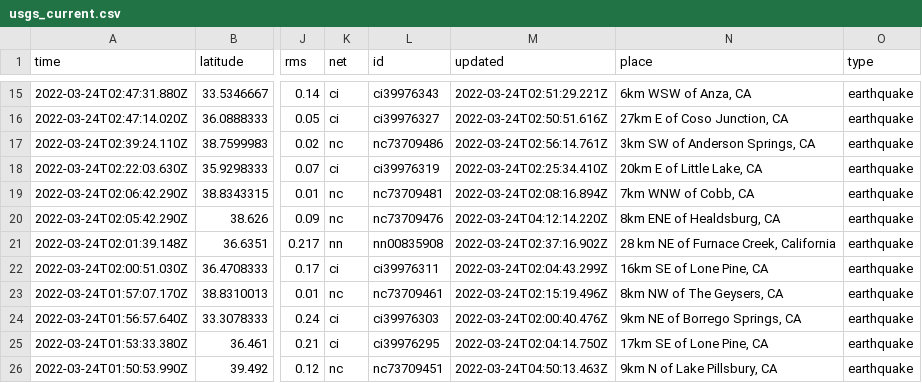
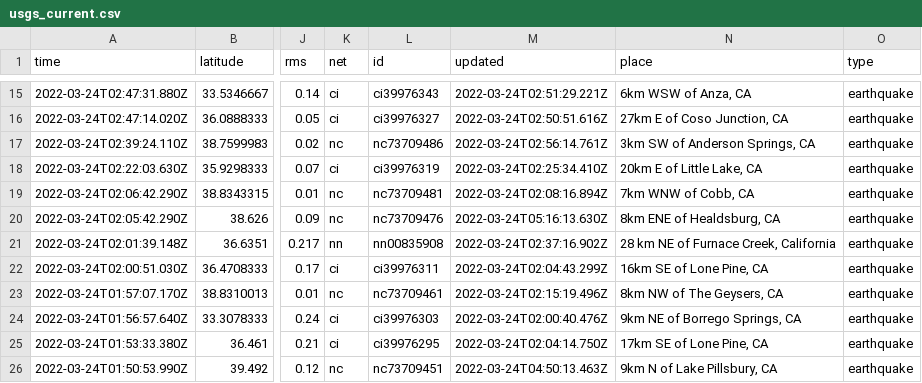
Before and after one commit to pbock/nicar22-github-actions, a CSV file: usgs_current.csv, drawn as a sheet; only a part is shown, gaps mark what is left out; the diff names each change by its address in the sheet, - before the commit and + after, or states it on an @@ line.

```diff
--- a/usgs_current.csv
+++ b/usgs_current.csv
-M20 (updated): 2022-03-24T04:12:14.220Z
+M20 (updated): 2022-03-24T05:16:13.630Z
```
